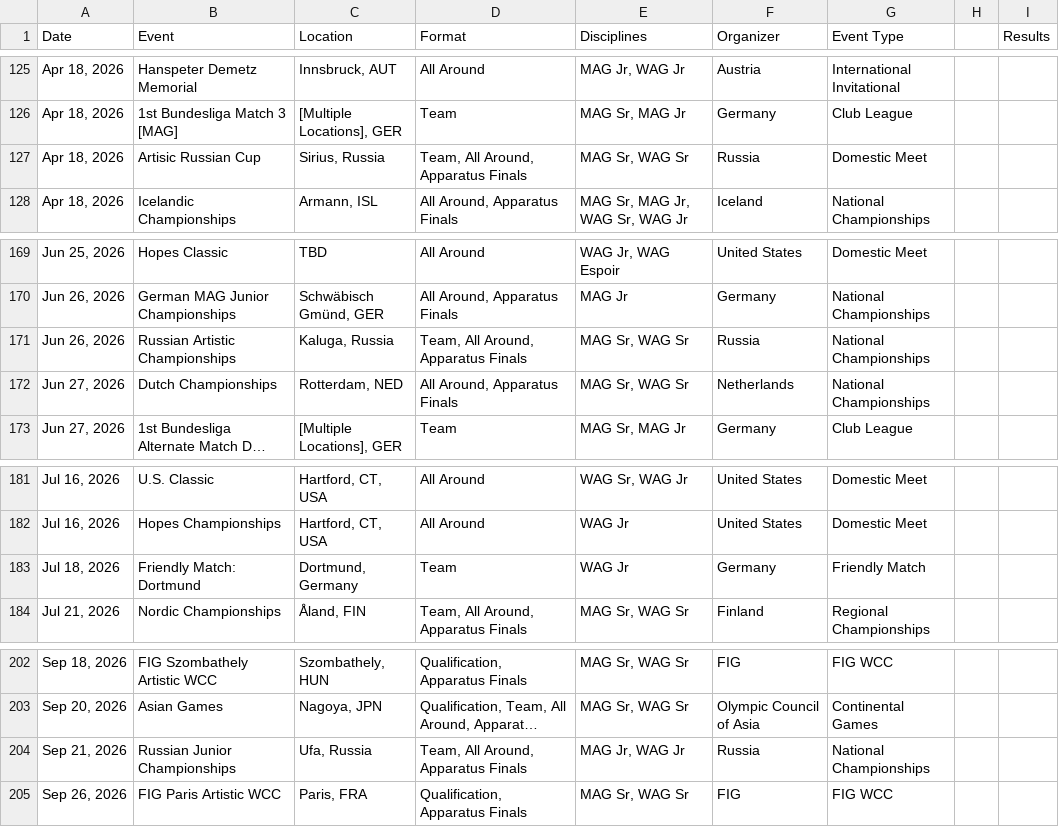
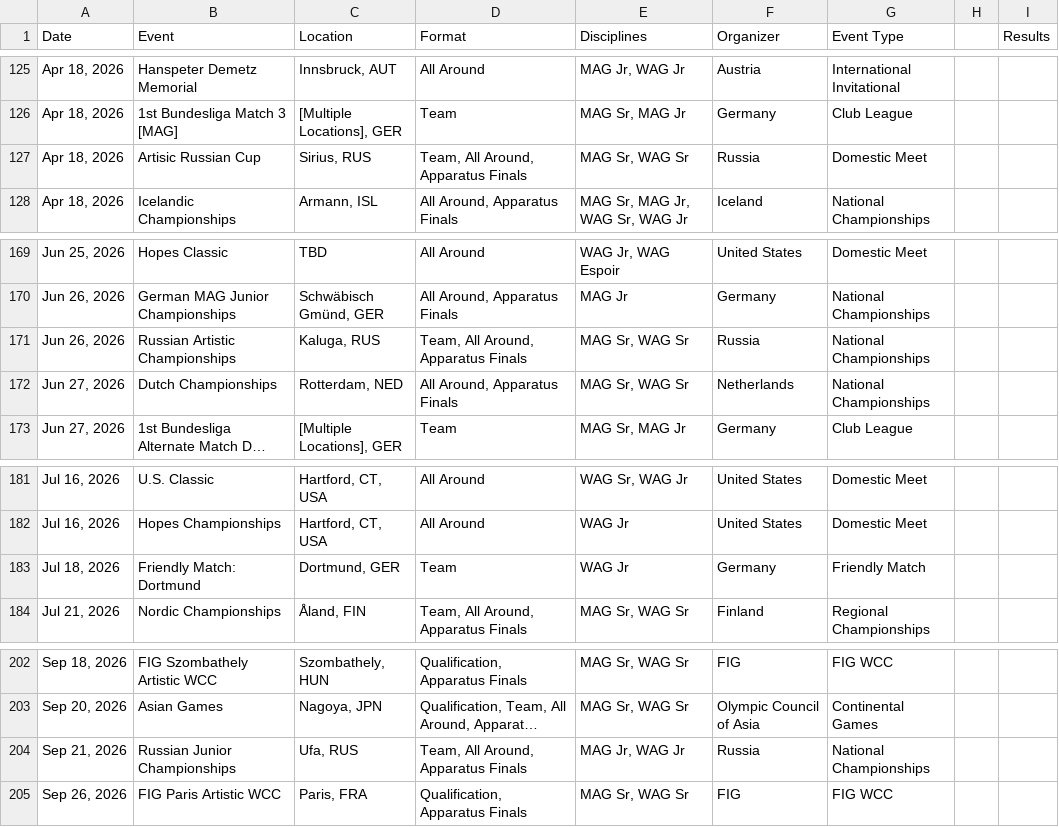
Before and after one commit to whyceewhite/gym-meet, a CSV file: backend/data/2026/2026-ARTISTIC-GYMNASTICS-MEETS.csv, drawn as a sheet; only a part is shown, gaps mark what is left out; long unchanged cells end in …; the diff names each change by its address in the sheet, - before the commit and + after, or states it on an @@ line.

```diff
--- a/backend/data/2026/2026-ARTISTIC-GYMNASTICS-MEETS.csv
+++ b/backend/data/2026/2026-ARTISTIC-GYMNASTICS-MEETS.csv
-C127 (Location): Sirius, Russia
+C127 (Location): Sirius, RUS
-C171 (Location): Kaluga, Russia
+C171 (Location): Kaluga, RUS
-C183 (Location): Dortmund, Germany
+C183 (Location): Dortmund, GER
-C204 (Location): Ufa, Russia
+C204 (Location): Ufa, RUS
```
Also changed, not shown: 29 other files.
